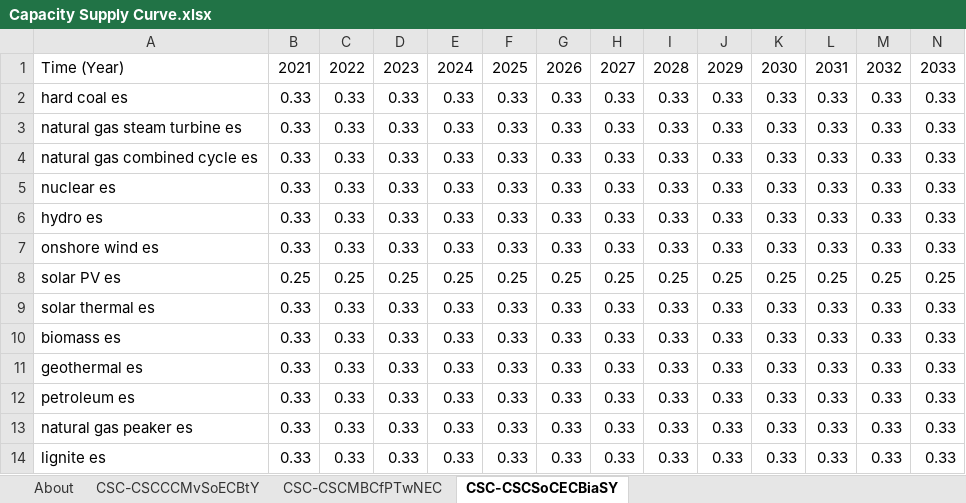
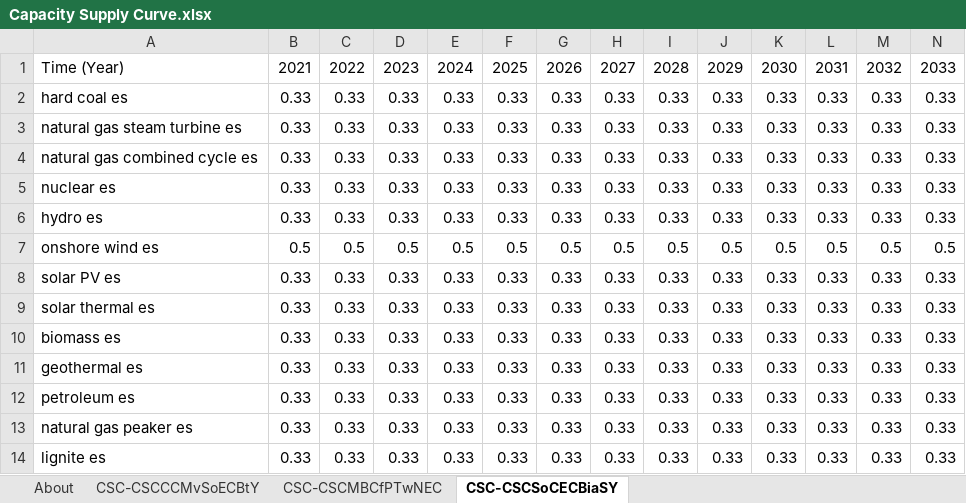
Before and after one commit to EnergyInnovation/eps-us, an Excel workbook: InputData/elec/CSC/Capacity Supply Curve.xlsx, sheet CSC-CSCSoCECBiaSY, drawn as a sheet; only a part is shown; values as stored, in another font and other column widths than the file's, no borders; removed rows and columns are numbered as before the commit, all else as after; rows hold the shown columns only; the diff names each change by its address in the sheet, - before the commit and + after, or states it on an @@ line.

```diff
--- a/InputData/elec/CSC/Capacity Supply Curve.xlsx (sheet CSC-CSCSoCECBiaSY)
+++ b/InputData/elec/CSC/Capacity Supply Curve.xlsx (sheet CSC-CSCSoCECBiaSY)
+row 7: onshore wind es | 0.5 | 0.5 | 0.5 | 0.5 | 0.5 | 0.5 | 0.5 | 0.5 | 0.5 | 0.5 | 0.5 | 0.5 | 0.5
-A8: onshore wind es
+A8: solar PV es
-row 8: solar PV es | 0.25 | 0.25 | 0.25 | 0.25 | 0.25 | 0.25 | 0.25 | 0.25 | 0.25 | 0.25 | 0.25 | 0.25 | 0.25
```
Also changed, not shown: 1 other file.
